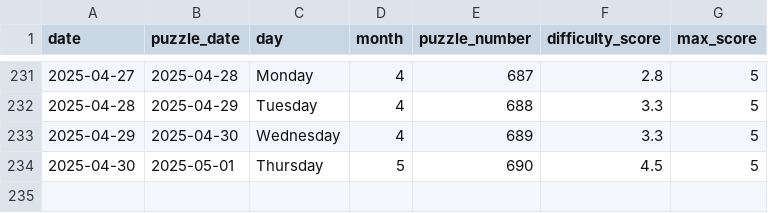
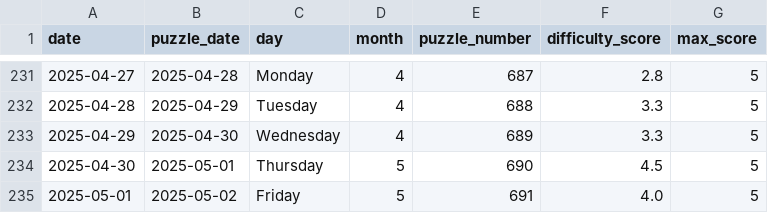
Before and after one commit to EricSev/connections_difficulty_scraper, a CSV file: data/connections_difficulty_history.csv, drawn as a sheet; only a part is shown, gaps mark what is left out; the diff names each change by its address in the sheet, - before the commit and + after, or states it on an @@ line.

```diff
--- a/data/connections_difficulty_history.csv
+++ b/data/connections_difficulty_history.csv
+row 235: 2025-05-01 | 2025-05-02 | Friday | 5 | 691 | 4.0 | 5
```
Also changed, not shown: data/connections_difficulty_daily.csv, 3 other files.
